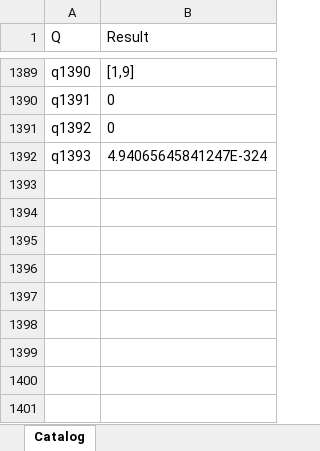
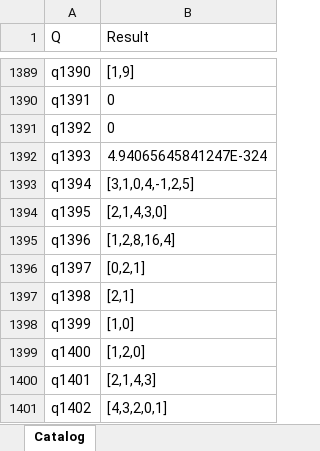
Before and after one commit to lawless-m/MrsFlow, an Excel workbook: Oracle/Oracle.xlsx, sheet Catalog, drawn as a sheet; only a part is shown, gaps mark what is left out; values as stored, in another font and other column widths than the file's, no borders; table styles not drawn; the diff names each change by its address in the sheet, - before the commit and + after, or states it on an @@ line.

```diff
--- a/Oracle/Oracle.xlsx (sheet Catalog)
+++ b/Oracle/Oracle.xlsx (sheet Catalog)
+row 1393: q1394 | [3,1,0,4,-1,2,5]
+row 1394: q1395 | [2,1,4,3,0]
+row 1395: q1396 | [1,2,8,16,4]
+row 1396: q1397 | [0,2,1]
+row 1397: q1398 | [2,1]
+row 1398: q1399 | [1,0]
+row 1399: q1400 | [1,2,0]
+row 1400: q1401 | [2,1,4,3]
+row 1401: q1402 | [4,3,2,0,1]
```
Also changed, not shown: 34 other files.
